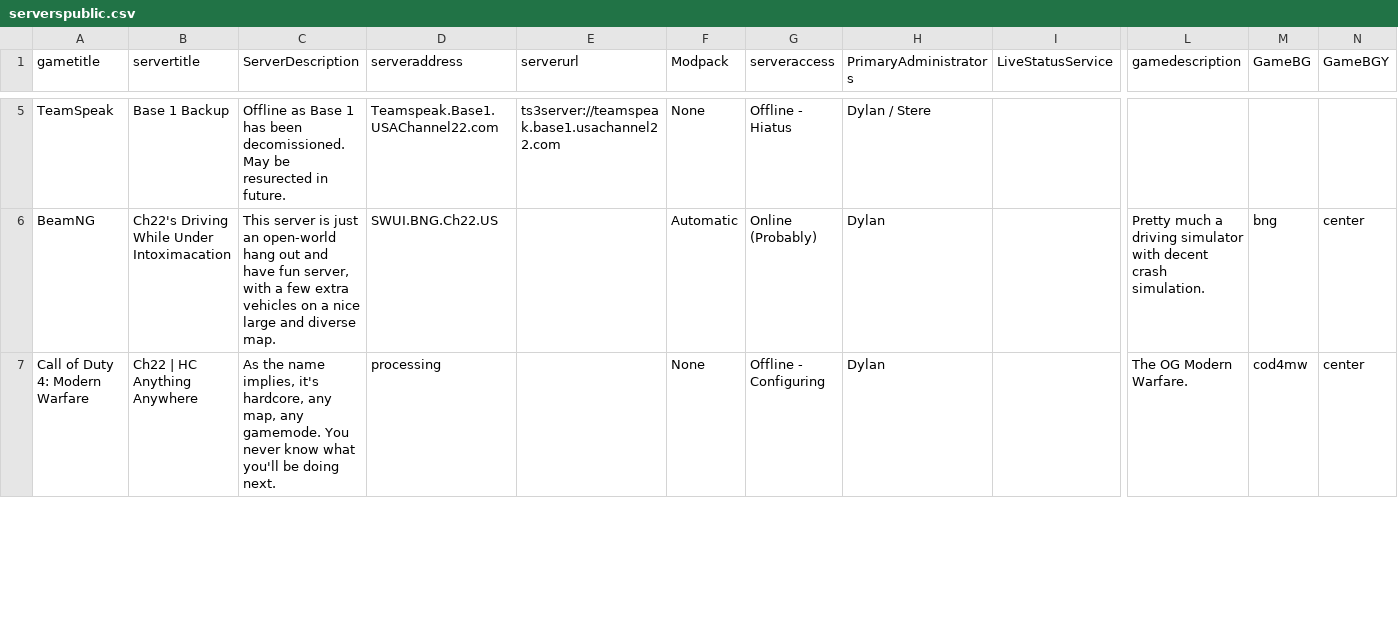
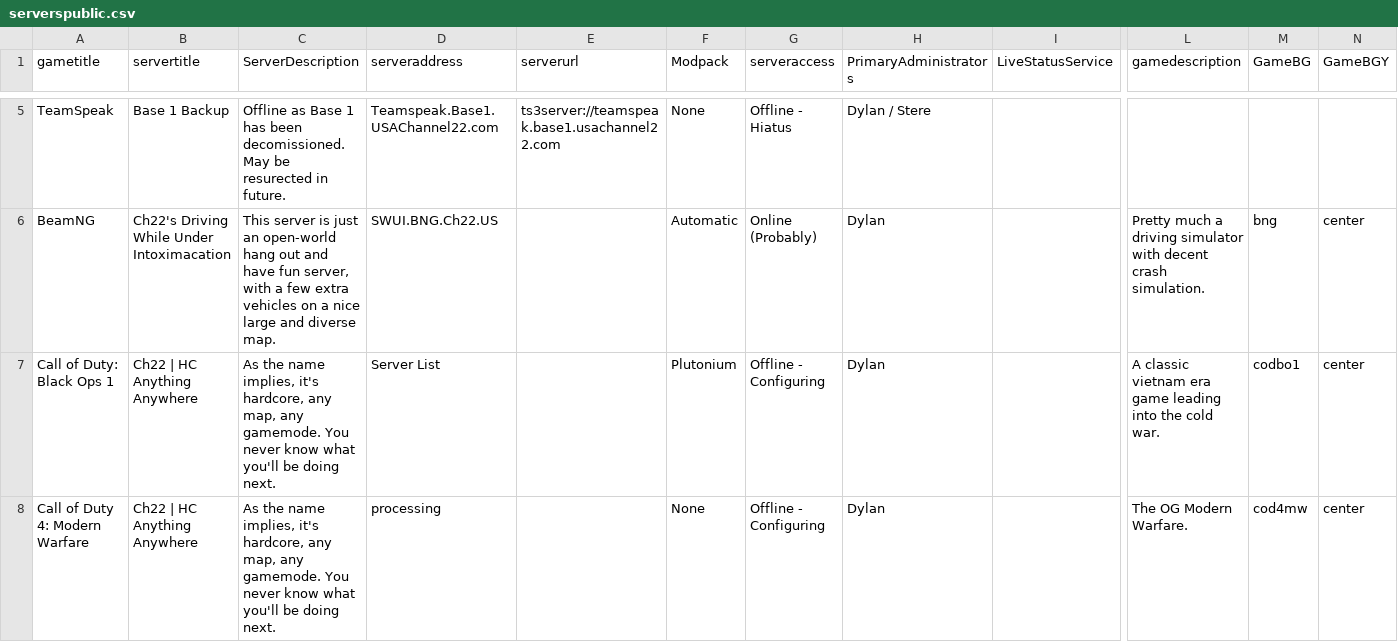
Before and after one commit to USAChannel22/usachannel22.com, a CSV file: _data/serverspublic.csv, drawn as a sheet; only a part is shown, gaps mark what is left out; rows hold the shown columns only; the diff covers the shown part only; the diff names each change by its address in the sheet, - before the commit and + after, or states it on an @@ line.

Commit message:
Update serverspublic.csv

```diff
--- a/_data/serverspublic.csv
+++ b/_data/serverspublic.csv
+row 7: Call of Duty: Black Ops 1 | Ch22 | HC Anything Anywhere | As the name implies, it's hardcore, any map, any gamemode. You never know what you'll be doing next. | Server List |  | Plutonium | Offline - Configuring | Dylan |  | A classic vietnam era game leading into the cold war. | codbo1 | center
```
Also changed, not shown: 1 added row and 1 edited cell elsewhere in this file.
